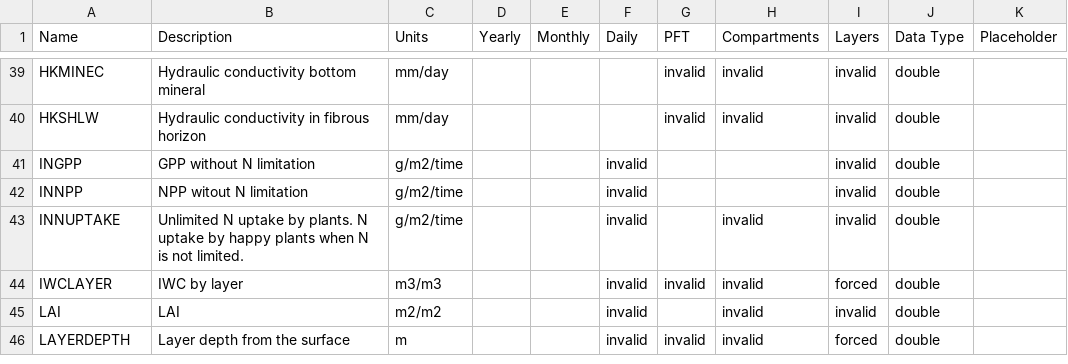
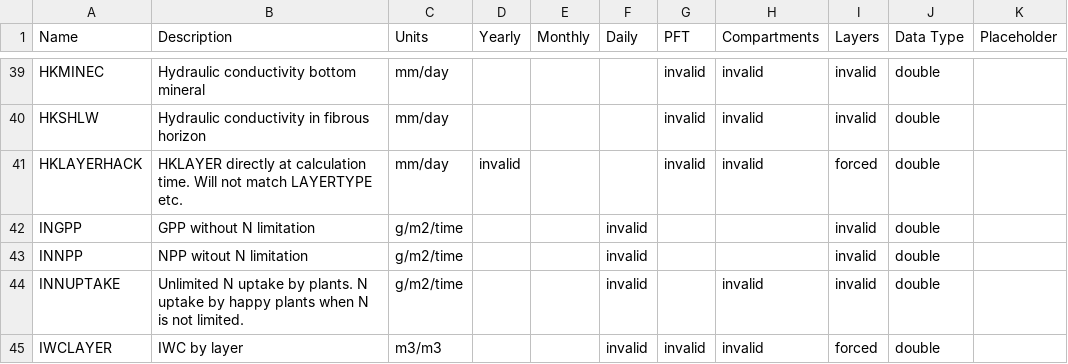
Before and after one commit to uaf-arctic-eco-modeling/dvm-dos-tem, a CSV file: config/output_spec.csv, drawn as a sheet; only a part is shown, gaps mark what is left out; the shorter side is filled out with more unchanged rows; the diff names each change by its address in the sheet, - before the commit and + after, or states it on an @@ line.

Commit message:
Implements HKLAYERHACK output
This provides a workaround to output HKLAYER values
from a point after Richards is called but before
layer splitting occurs. It is necessary for
producing data for AGU but should be replaced
with a proper solution.

```diff
--- a/config/output_spec.csv
+++ b/config/output_spec.csv
+row 41: HKLAYERHACK | HKLAYER directly at calculation time. Will not match LAYERTYPE etc. | mm/day | invalid |  |  | invalid | invalid | forced | double
```
Also changed, not shown: 7 other files.
